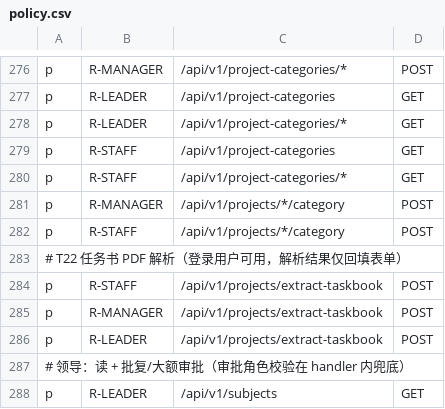
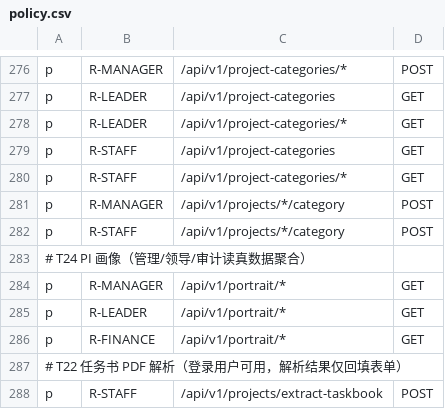
Before and after one commit to jacknjzhou/science-research-project, a CSV file: backend-go/internal/platform/auth/policy.csv, drawn as a sheet; only a part is shown, gaps mark what is left out; the shorter side is filled out with more unchanged rows.

```diff
--- a/backend-go/internal/platform/auth/policy.csv
+++ b/backend-go/internal/platform/auth/policy.csv
@@ -282,2 +282,6 @@ p, R-MANAGER, /api/v1/projects/*/category,         POST
 p, R-STAFF,   /api/v1/projects/*/category,          POST
+# T24 PI 画像（管理/领导/审计读真数据聚合）
+p, R-MANAGER, /api/v1/portrait/*,                   GET
+p, R-LEADER,  /api/v1/portrait/*,                   GET
+p, R-FINANCE, /api/v1/portrait/*,                   GET
 # T22 任务书 PDF 解析（登录用户可用，解析结果仅回填表单）
```
Also changed, not shown: 16 other files.
